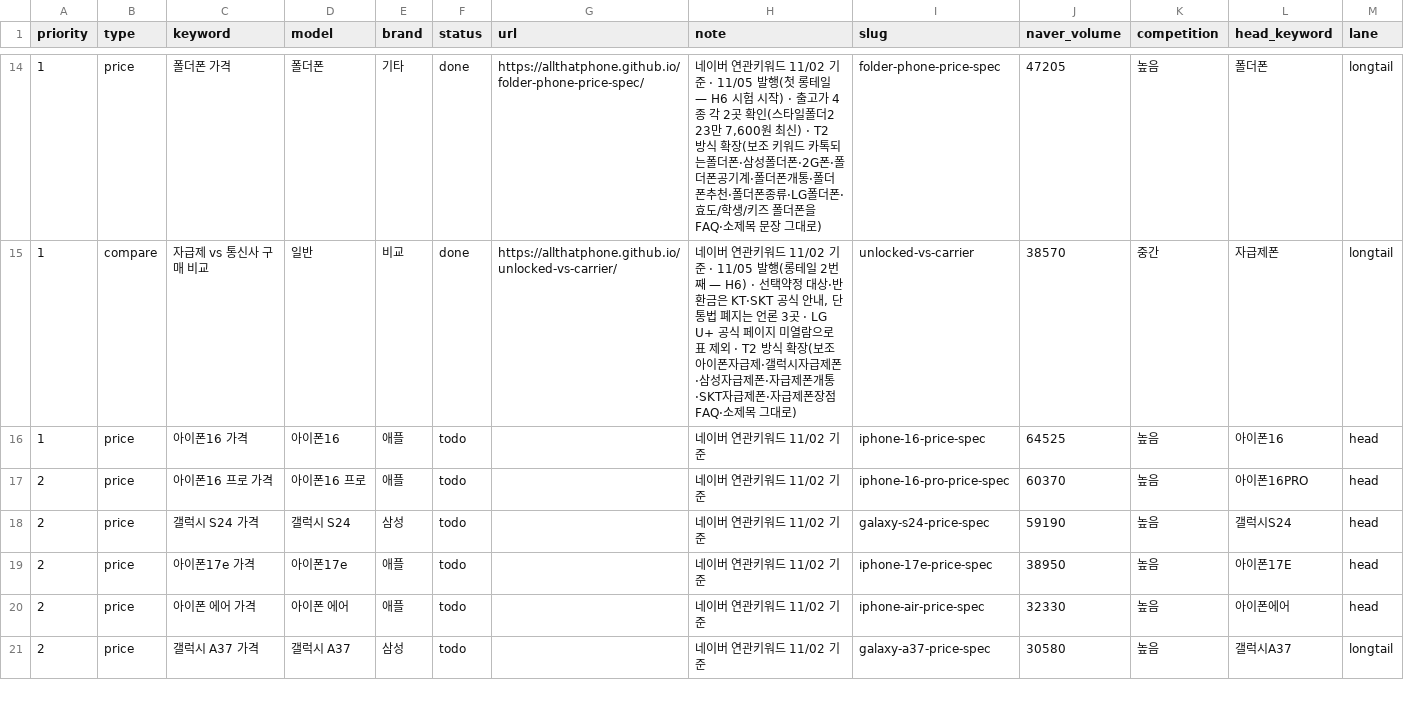
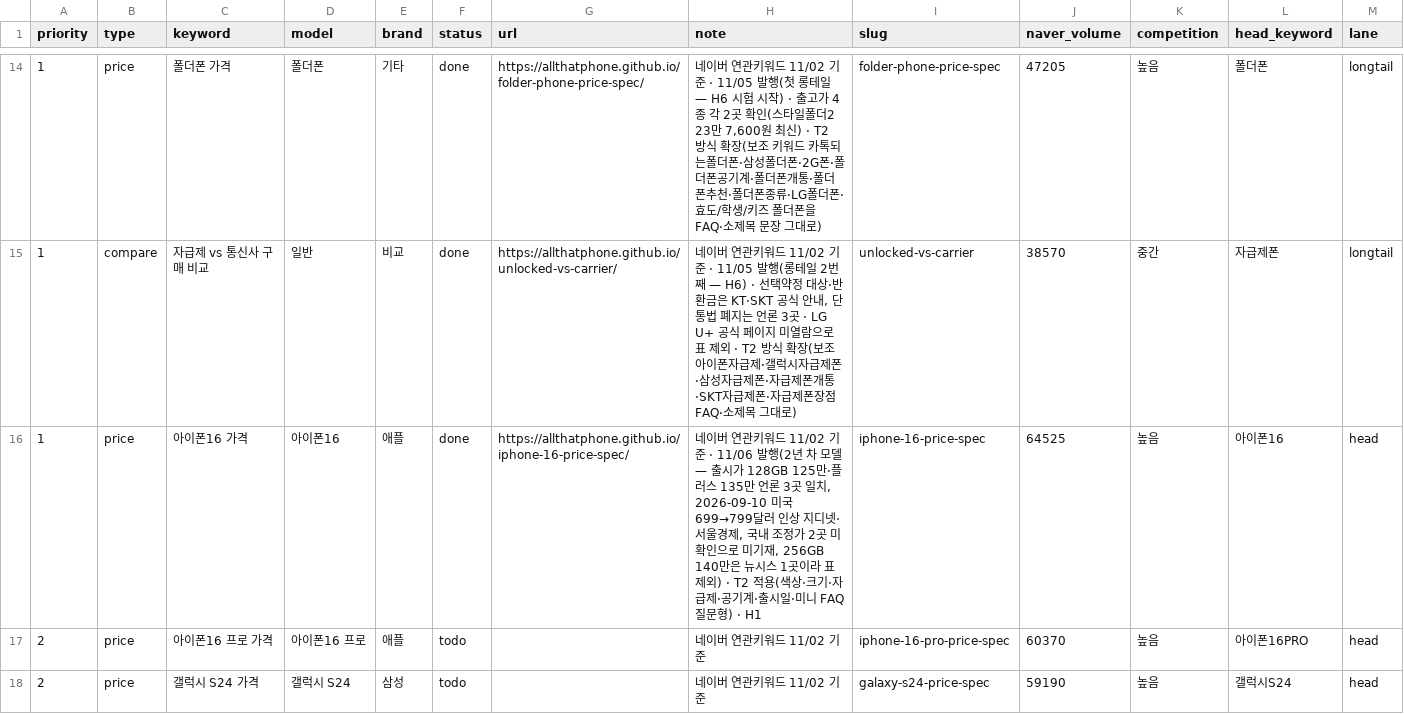
Before and after one commit to allthatphone/allthatphone.github.io, a CSV file: ops/keywords.csv, drawn as a sheet; only a part is shown, gaps mark what is left out; the shorter side is filled out with more unchanged rows.

```diff
--- a/ops/keywords.csv
+++ b/ops/keywords.csv
@@ -15,3 +15,3 @@ priority,type,keyword,model,brand,status,url,note,slug,naver_volume,competition,
 1,compare,자급제 vs 통신사 구매 비교,일반,비교,done,https://allthatphone.github.io/unlocked-vs-carrier/,"네이버 연관키워드 11/02 기준 · 11/05 발행(롱테일 2번째 — H6) · 선택약정 대상·반환금은 KT·SKT 공식 안내, 단통법 폐지는 언론 3곳 · LG U+ 공식 페이지 미열람으로 표 제외 · T2 방식 확장(보조 아이폰자급제·갤럭시자급제폰·삼성자급제폰·자급제폰개통·SKT자급제폰·자급제폰장점 FAQ·소제목 그대로)",unlocked-vs-carrier,38570,중간,자급제폰,longtail
-1,price,아이폰16 가격,아이폰16,애플,todo,,네이버 연관키워드 11/02 기준,iphone-16-price-spec,64525,높음,아이폰16,head
+1,price,아이폰16 가격,아이폰16,애플,done,https://allthatphone.github.io/iphone-16-price-spec/,"네이버 연관키워드 11/02 기준 · 11/06 발행(2년 차 모델 — 출시가 128GB 125만·플러스 135만 언론 3곳 일치, 2026-09-10 미국 699→799달러 인상 지디넷·서울경제, 국내 조정가 2곳 미확인으로 미기재, 256GB 140만은 뉴시스 1곳이라 표 제외) · T2 적용(색상·크기·자급제·공기계·출시일·미니 FAQ 질문형) · H1",iphone-16-price-spec,64525,높음,아이폰16,head
 2,price,아이폰16 프로 가격,아이폰16 프로,애플,todo,,네이버 연관키워드 11/02 기준,iphone-16-pro-price-spec,60370,높음,아이폰16PRO,head
```
Also changed, not shown: 2 other files.
